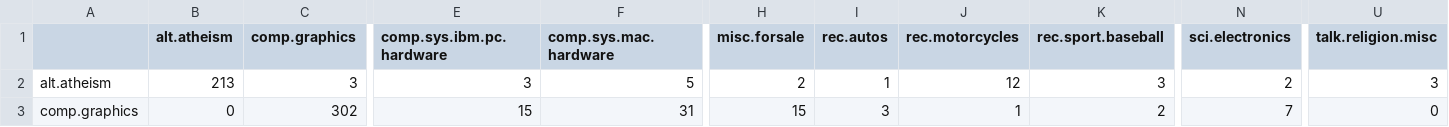
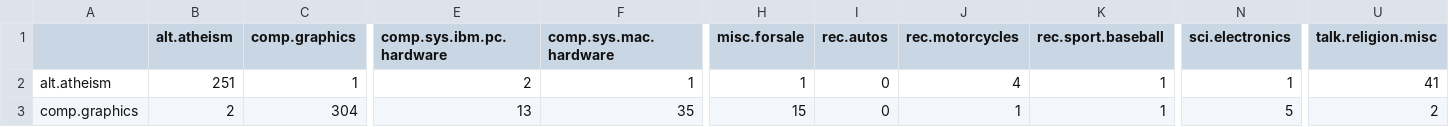
Before and after one commit to craig8196/naive, a CSV file: Multinomial.csv, drawn as a sheet; only a part is shown, gaps mark what is left out; the diff covers the shown part only; the diff names each change by its address in the sheet, - before the commit and + after, or states it on an @@ line.

```diff
--- a/Multinomial.csv
+++ b/Multinomial.csv
-B2 (alt.atheism): 213
+B2 (alt.atheism): 251
-C2 (comp.graphics): 3
+C2 (comp.graphics): 1
-E2 (comp.sys.ibm.pc.hardware): 3
+E2 (comp.sys.ibm.pc.hardware): 2
-F2 (comp.sys.mac.hardware): 5
+F2 (comp.sys.mac.hardware): 1
-H2 (misc.forsale): 2
+H2 (misc.forsale): 1
-I2 (rec.autos): 1
+I2 (rec.autos): 0
-J2 (rec.motorcycles): 12
+J2 (rec.motorcycles): 4
-K2 (rec.sport.baseball): 3
+K2 (rec.sport.baseball): 1
-N2 (sci.electronics): 2
+N2 (sci.electronics): 1
-U2 (talk.religion.misc): 3
+U2 (talk.religion.misc): 41
-B3 (alt.atheism): 0
+B3 (alt.atheism): 2
-C3 (comp.graphics): 302
+C3 (comp.graphics): 304
-E3 (comp.sys.ibm.pc.hardware): 15
+E3 (comp.sys.ibm.pc.hardware): 13
-F3 (comp.sys.mac.hardware): 31
+F3 (comp.sys.mac.hardware): 35
-I3 (rec.autos): 3
+I3 (rec.autos): 0
-K3 (rec.sport.baseball): 2
+K3 (rec.sport.baseball): 1
-N3 (sci.electronics): 7
+N3 (sci.electronics): 5
-U3 (talk.religion.misc): 0
+U3 (talk.religion.misc): 2
```
Also changed, not shown: 151 edited cells elsewhere in this file, Smoothed.csv, 3 other files.
